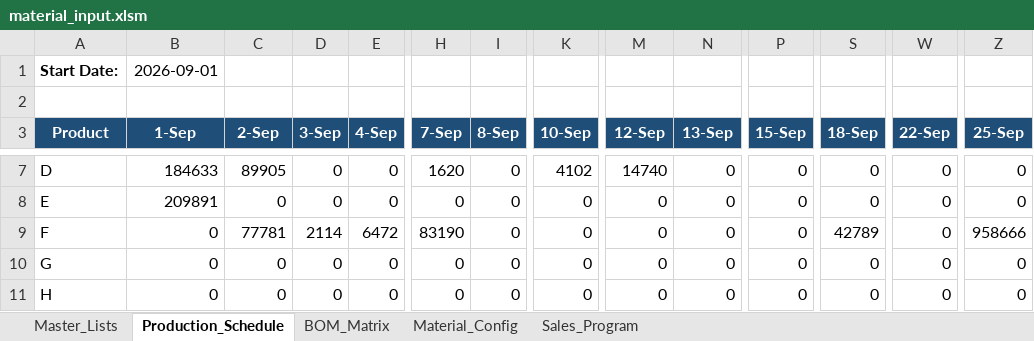
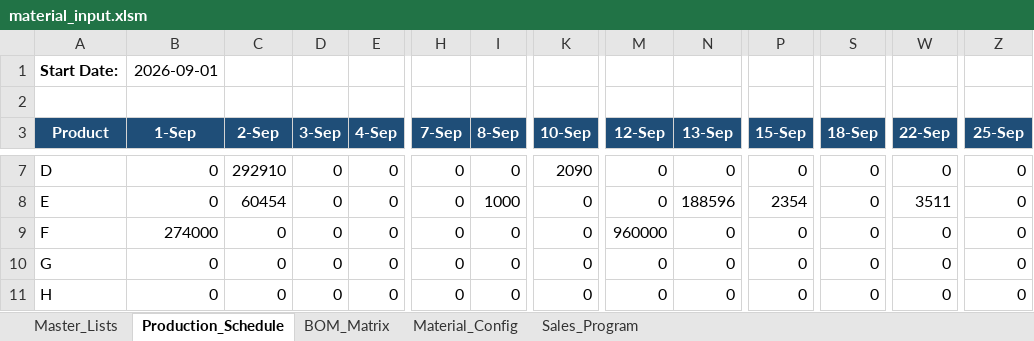
Before and after one commit to Nguyen-Gia-Khanh/Production_n_Material_Supply_Chain_Planning, an Excel workbook: xlconfigs/material_input.xlsm, sheet Production_Schedule, drawn as a sheet; only a part is shown, gaps mark what is left out; values as stored, in another font and other column widths than the file's, no borders; the diff covers the shown part only; the diff names each change by its address in the sheet, - before the commit and + after, or states it on an @@ line.

```diff
--- a/xlconfigs/material_input.xlsm (sheet Production_Schedule)
+++ b/xlconfigs/material_input.xlsm (sheet Production_Schedule)
-B7 (1-Sep): 184633
+B7 (1-Sep): 0
-C7 (2-Sep): 89905
+C7 (2-Sep): 292910
-H7 (7-Sep): 1620
+H7 (7-Sep): 0
-K7 (10-Sep): 4102
+K7 (10-Sep): 2090
-M7 (12-Sep): 14740
+M7 (12-Sep): 0
-B8 (1-Sep): 209891
+B8 (1-Sep): 0
-C8 (2-Sep): 0
+C8 (2-Sep): 60454
-I8 (8-Sep): 0
+I8 (8-Sep): 1000
-N8 (13-Sep): 0
+N8 (13-Sep): 188596
-P8 (15-Sep): 0
+P8 (15-Sep): 2354
-W8 (22-Sep): 0
+W8 (22-Sep): 3511
-B9 (1-Sep): 0
+B9 (1-Sep): 274000
-C9 (2-Sep): 77781
+C9 (2-Sep): 0
-D9 (3-Sep): 2114
+D9 (3-Sep): 0
-E9 (4-Sep): 6472
+E9 (4-Sep): 0
-H9 (7-Sep): 83190
+H9 (7-Sep): 0
-M9 (12-Sep): 0
+M9 (12-Sep): 960000
-S9 (18-Sep): 42789
+S9 (18-Sep): 0
-Z9 (25-Sep): 958666
+Z9 (25-Sep): 0
```
Also changed, not shown: 55 edited cells elsewhere in this sheet, sheet Material_Config, sheet Master_Lists, xlconfigs/production_input.xlsm, 10 other files.
